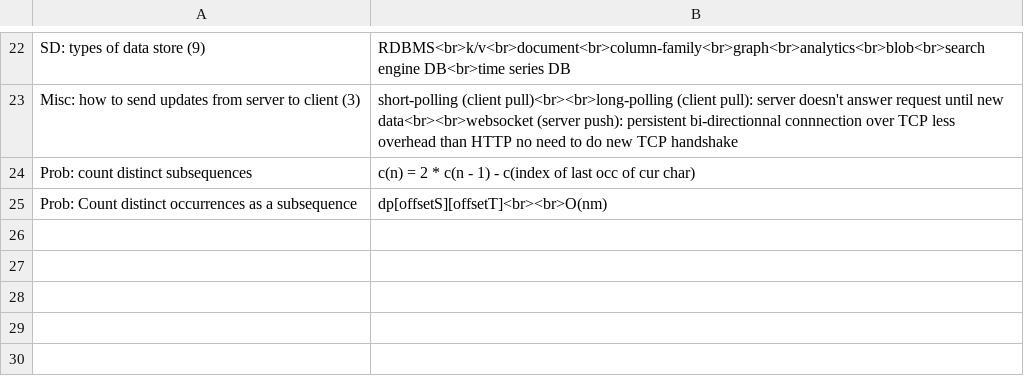
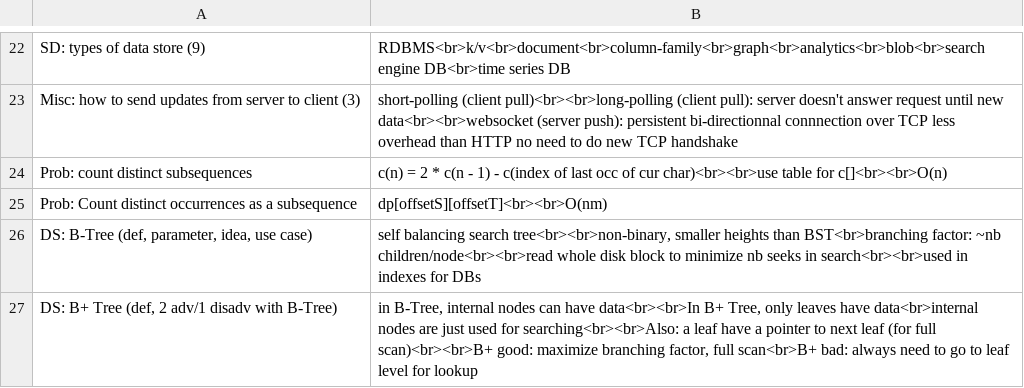
Before and after one commit to mirabl/j, a TSV file: anki/all-7.tsv, drawn as a sheet; only a part is shown, gaps mark what is left out.

```diff
--- a/anki/all-7.tsv
+++ b/anki/all-7.tsv
@@ -23,3 +23,5 @@ SD: types of data store (9)	RDBMS<br>k/v<br>document<br>column-family<br>graph<b
 Misc: how to send updates from server to client (3)	short-polling (client pull)<br><br>long-polling (client pull): server doesn't answer request until new data<br><br>websocket (server push): persistent bi-directionnal connnection over TCP less overhead than HTTP no need to do new TCP handshake
-Prob: count distinct subsequences	c(n) = 2 * c(n - 1) - c(index of last occ of cur char)
+Prob: count distinct subsequences	c(n) = 2 * c(n - 1) - c(index of last occ of cur char)<br><br>use table for c[]<br><br>O(n)
 Prob: Count distinct occurrences as a subsequence	dp[offsetS][offsetT]<br><br>O(nm)
+DS: B-Tree (def, parameter, idea, use case)	self balancing search tree<br><br>non-binary, smaller heights than BST<br>branching factor: ~nb children/node<br><br>read whole disk block to minimize nb seeks in search<br><br>used in indexes for DBs
+DS: B+ Tree (def, 2 adv/1 disadv with B-Tree)	in B-Tree, internal nodes can have data<br><br>In B+ Tree, only leaves have data<br>internal nodes are just used for searching<br><br>Also: a leaf have a pointer to next leaf (for full scan)<br><br>B+ good: maximize branching factor, full scan<br>B+ bad: always need to go to leaf level for lookup
```
Also changed, not shown: anki/all-3.tsv, anki/all-6.tsv, 1 other file.
